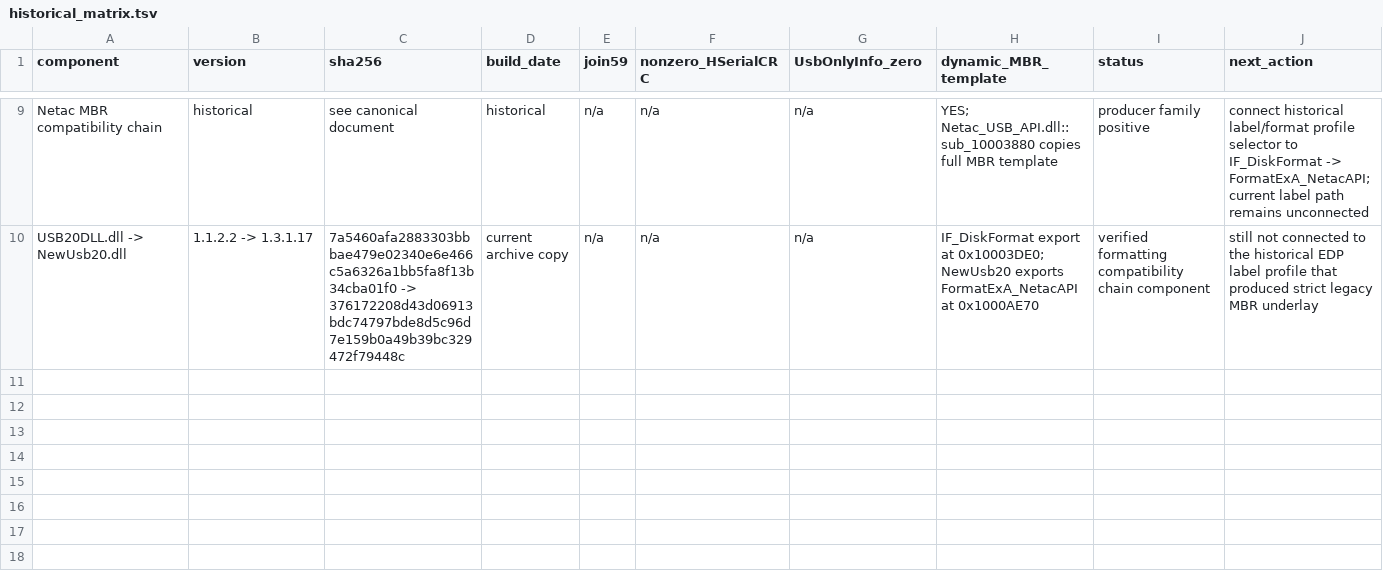
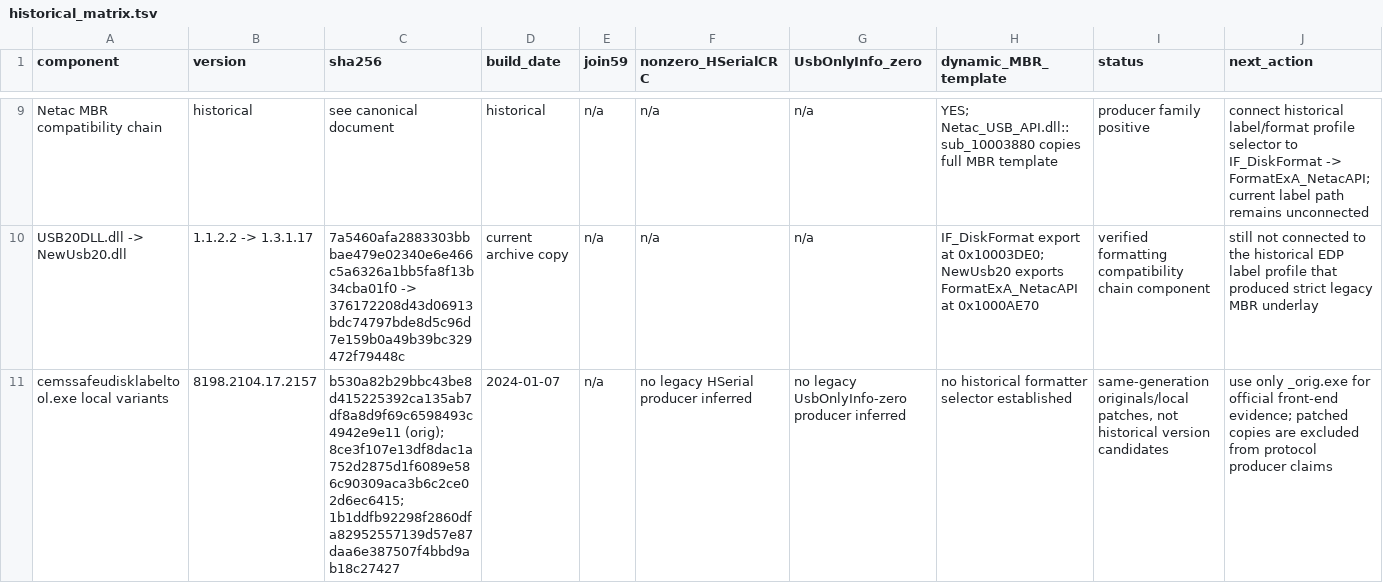
Before and after one commit to Evolution404/edpcli, a TSV file: audit/protocol/historical_matrix.tsv, drawn as a sheet; only a part is shown, gaps mark what is left out.

Commit message:
audit: distinguish patched labeltool frontends

```diff
--- a/audit/protocol/historical_matrix.tsv
+++ b/audit/protocol/historical_matrix.tsv
@@ -10 +10,2 @@ Netac MBR compatibility chain	historical	see canonical document	historical	n/a	n
 USB20DLL.dll -> NewUsb20.dll	1.1.2.2 -> 1.3.1.17	7a5460afa2883303bbbae479e02340e6e466c5a6326a1bb5fa8f13b34cba01f0 -> 376172208d43d06913bdc74797bde8d5c96d7e159b0a49b39bc329472f79448c	current archive copy	n/a	n/a	n/a	IF_DiskFormat export at 0x10003DE0; NewUsb20 exports FormatExA_NetacAPI at 0x1000AE70	verified formatting compatibility chain component	still not connected to the historical EDP label profile that produced strict legacy MBR underlay
+cemssafeudisklabeltool.exe local variants	8198.2104.17.2157	b530a82b29bbc43be8d415225392ca135ab7df8a8d9f69c6598493c4942e9e11 (orig); 8ce3f107e13df8dac1a752d2875d1f6089e586c90309aca3b6c2ce02d6ec6415; 1b1ddfb92298f2860dfa82952557139d57e87daa6e387507f4bbd9ab18c27427	2024-01-07	n/a	no legacy HSerial producer inferred	no legacy UsbOnlyInfo-zero producer inferred	no historical formatter selector established	same-generation originals/local patches, not historical version candidates	use only _orig.exe for official front-end evidence; patched copies are excluded from protocol producer claims
```
Also changed, not shown: audit/protocol/evidence_manifest.tsv, 3 other files.
